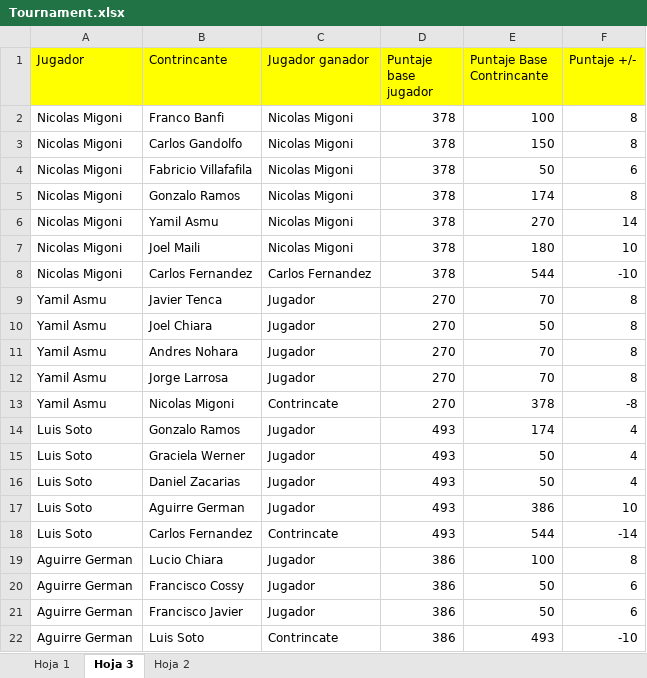
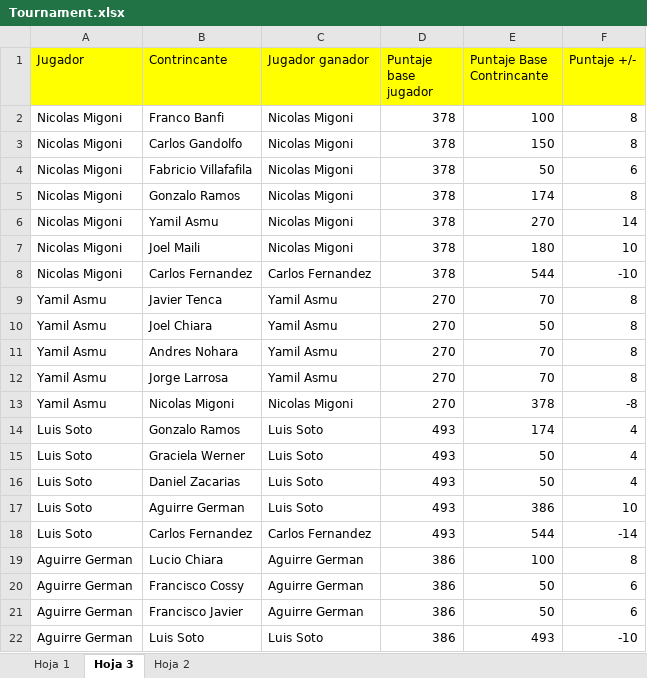
Before and after one commit to German89/TournamentLevelCalculator, an Excel workbook: src/main/java/tournamentFiles/Tournament.xlsx, sheet Hoja 3, drawn as a sheet; values as stored, in another font and other column widths than the file's, no borders; the diff names each change by its address in the sheet, - before the commit and + after, or states it on an @@ line.

```diff
--- a/src/main/java/tournamentFiles/Tournament.xlsx (sheet Hoja 3)
+++ b/src/main/java/tournamentFiles/Tournament.xlsx (sheet Hoja 3)
-C9:C12 (Jugador ganador): Jugador
+C9:C12 (Jugador ganador): Yamil Asmu
-C13 (Jugador ganador): Contrincate
+C13 (Jugador ganador): Nicolas Migoni
-C14:C17 (Jugador ganador): Jugador
+C14:C17 (Jugador ganador): Luis Soto
-C18 (Jugador ganador): Contrincate
+C18 (Jugador ganador): Carlos Fernandez
-C19:C21 (Jugador ganador): Jugador
+C19:C21 (Jugador ganador): Aguirre German
-C22 (Jugador ganador): Contrincate
+C22 (Jugador ganador): Luis Soto
```
Also changed, not shown: 1 other file.
